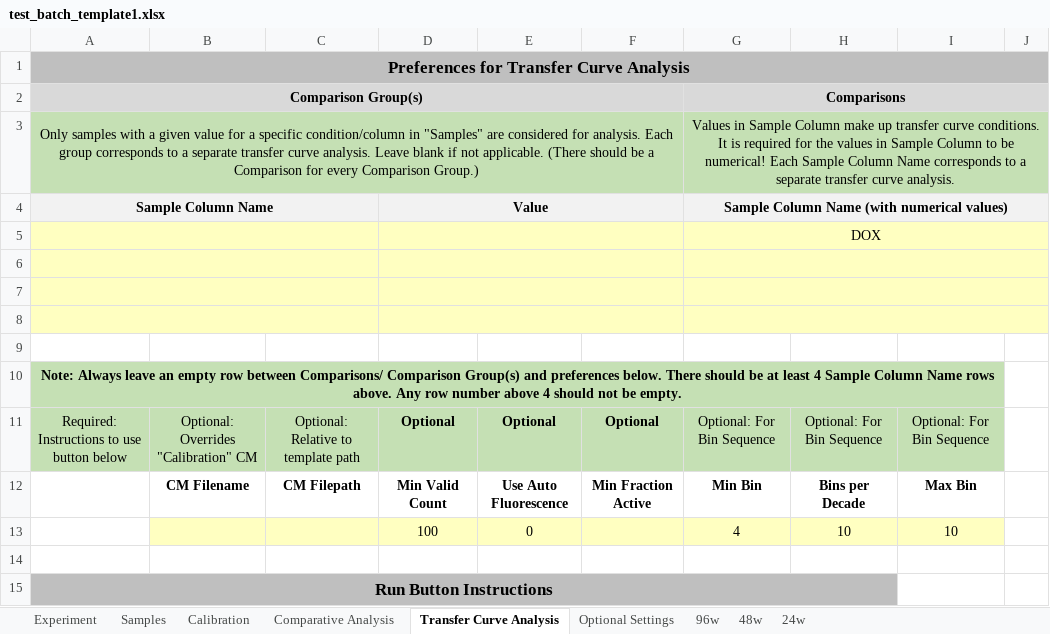
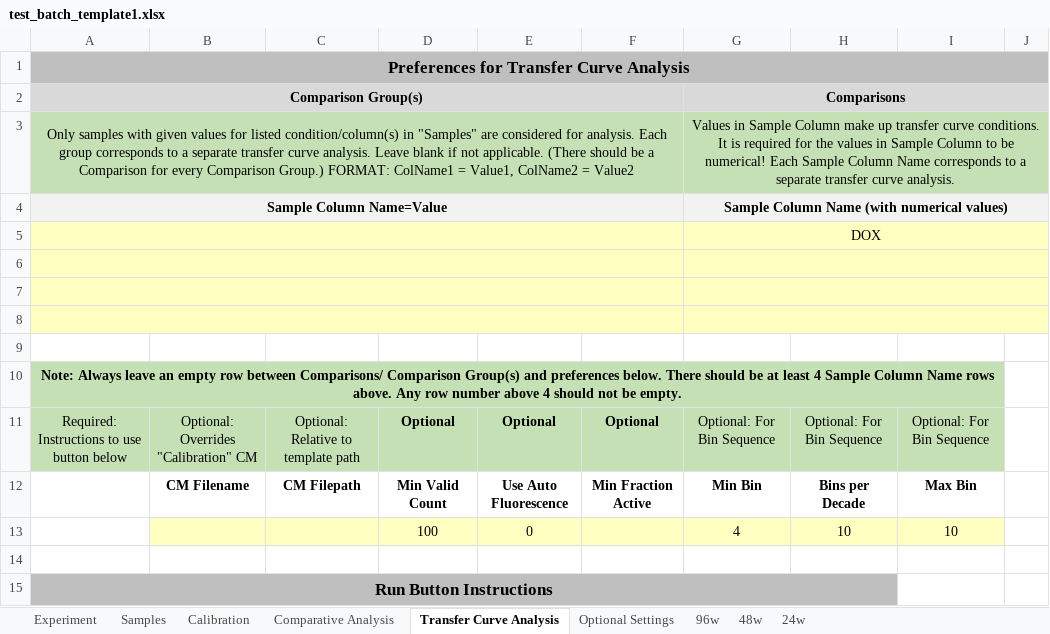
Before and after one commit to hgscott/TASBEFlowAnalytics, an Excel workbook: test_templates/test_batch_template1.xlsx, sheet Transfer Curve Analysis, drawn as a sheet; only a part is shown; values as stored, in another font and other column widths than the file's, no borders; charts and pictures not drawn; the diff names each change by its address in the sheet, - before the commit and + after, or states it on an @@ line.

```diff
--- a/test_templates/test_batch_template1.xlsx (sheet Transfer Curve Analysis)
+++ b/test_templates/test_batch_template1.xlsx (sheet Transfer Curve Analysis)
-A3: …samples with a given value for a specific condition/column in "Samples" are considered for analysis. Each group corresponds to a separate transfer curve analysis. Leave blank if not applicable. (There should be a Comparison for every Comparison Group.)
+A3: …samples with given values for listed condition/column(s) in "Samples" are considered for analysis. Each group corresponds to a separate transfer curve analysis. Leave blank if not applicable. (There should be a Comparison for every Comparison Group.) FORMAT: ColName1 = Value1, ColName2 = Value2
-A4: Sample Column Name
+A4: Sample Column Name=Value
-A4:C4 merged
+A4:F4 merged
-D4: Value
+D4: (empty)
-D4:F4 merged
-A5:C5 merged
+A5:F5 merged
-D5:F5 merged
-A6:C6 merged
+A6:F6 merged
-D6:F6 merged
-A7:C7 merged
+A7:F7 merged
-D7:F7 merged
-A8:C8 merged
+A8:F8 merged
-D8:F8 merged
```
Also changed, not shown: sheet Comparative Analysis, test_templates/faulty_batch_template1.xlsx, test_templates/test_batch_template2.xlsx, 11 other files.
